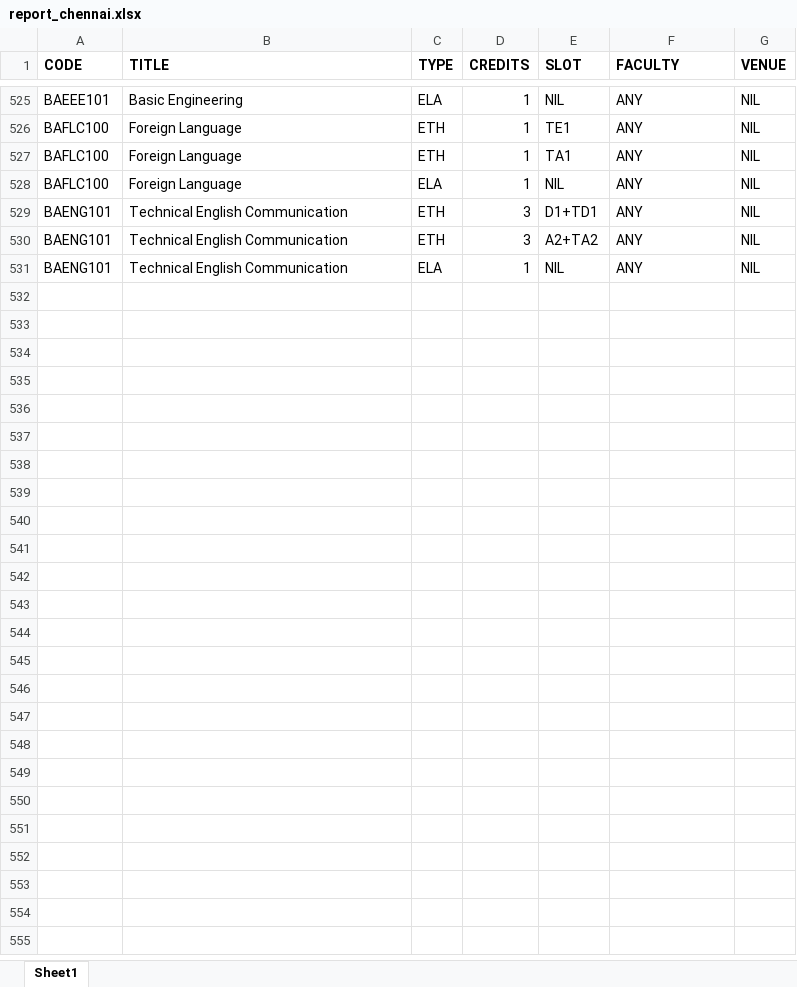
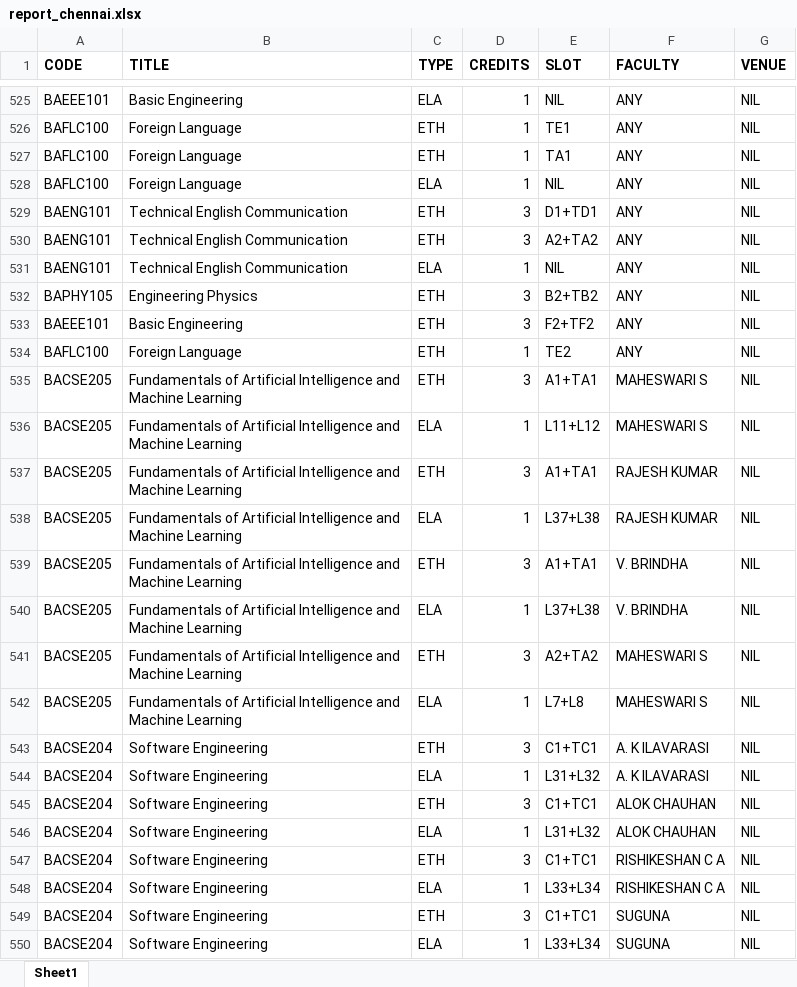
Before and after one commit to Arya4930/FFCSonTheGo, an Excel workbook: util/report_chennai.xlsx, sheet Sheet1, drawn as a sheet; only a part is shown, gaps mark what is left out; values as stored, in another font and other column widths than the file's, no borders; the diff covers the shown part only; the diff names each change by its address in the sheet, - before the commit and + after, or states it on an @@ line.

Commit message:
Add files via upload

```diff
--- a/util/report_chennai.xlsx (sheet Sheet1)
+++ b/util/report_chennai.xlsx (sheet Sheet1)
+row 532: BAPHY105 | Engineering Physics | ETH | 3 | B2+TB2 | ANY | NIL
+row 533: BAEEE101 | Basic Engineering | ETH | 3 | F2+TF2 | ANY | NIL
+row 534: BAFLC100 | Foreign Language | ETH | 1 | TE2 | ANY | NIL
+row 535: BACSE205 | Fundamentals of Artificial Intelligence and Machine Learning | ETH | 3 | A1+TA1 | MAHESWARI S | NIL
+row 536: BACSE205 | Fundamentals of Artificial Intelligence and Machine Learning | ELA | 1 | L11+L12 | MAHESWARI S | NIL
+row 537: BACSE205 | Fundamentals of Artificial Intelligence and Machine Learning | ETH | 3 | A1+TA1 | RAJESH KUMAR | NIL
+row 538: BACSE205 | Fundamentals of Artificial Intelligence and Machine Learning | ELA | 1 | L37+L38 | RAJESH KUMAR | NIL
+row 539: BACSE205 | Fundamentals of Artificial Intelligence and Machine Learning | ETH | 3 | A1+TA1 | V. BRINDHA | NIL
+row 540: BACSE205 | Fundamentals of Artificial Intelligence and Machine Learning | ELA | 1 | L37+L38 | V. BRINDHA | NIL
+row 541: BACSE205 | Fundamentals of Artificial Intelligence and Machine Learning | ETH | 3 | A2+TA2 | MAHESWARI S | NIL
+row 542: BACSE205 | Fundamentals of Artificial Intelligence and Machine Learning | ELA | 1 | L7+L8 | MAHESWARI S | NIL
+row 543: BACSE204 | Software Engineering | ETH | 3 | C1+TC1 | A. K ILAVARASI | NIL
+row 544: BACSE204 | Software Engineering | ELA | 1 | L31+L32 | A. K ILAVARASI | NIL
+row 545: BACSE204 | Software Engineering | ETH | 3 | C1+TC1 | ALOK CHAUHAN | NIL
+row 546: BACSE204 | Software Engineering | ELA | 1 | L31+L32 | ALOK CHAUHAN | NIL
+row 547: BACSE204 | Software Engineering | ETH | 3 | C1+TC1 | RISHIKESHAN C A | NIL
+row 548: BACSE204 | Software Engineering | ELA | 1 | L33+L34 | RISHIKESHAN C A | NIL
+row 549: BACSE204 | Software Engineering | ETH | 3 | C1+TC1 | SUGUNA | NIL
+row 550: BACSE204 | Software Engineering | ELA | 1 | L33+L34 | SUGUNA | NIL
```
Also changed, not shown: 76 added rows elsewhere in this sheet.
